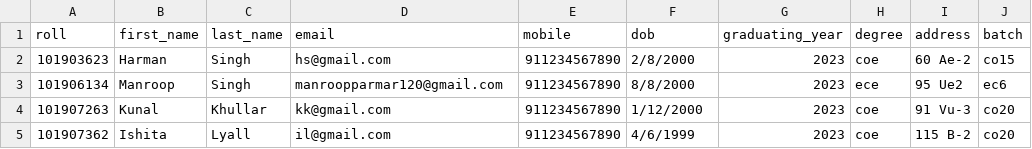
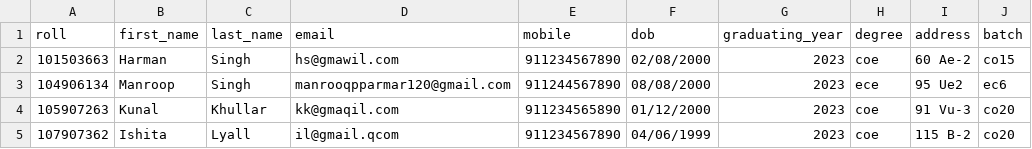
Before and after one commit to Harmanjit14/SIH-PK847, a CSV file: Server/student.csv, drawn as a sheet; only a part is shown; the diff names each change by its address in the sheet, - before the commit and + after, or states it on an @@ line.

```diff
--- a/Server/student.csv
+++ b/Server/student.csv
-A2 (roll): 101903623
+A2 (roll): 101503663
-D2 (email): hs@gmail.com
+D2 (email): hs@gmawil.com
-F2 (dob): 2/8/2000
+F2 (dob): 02/08/2000
-A3 (roll): 101906134
+A3 (roll): 104906134
-D3 (email): manroopparmar120@gmail.com
+D3 (email): manrooqpparmar120@gmail.com
-E3 (mobile): 911234567890
+E3 (mobile): 911244567890
-F3 (dob): 8/8/2000
+F3 (dob): 08/08/2000
-A4 (roll): 101907263
+A4 (roll): 105907263
-D4 (email): kk@gmail.com
+D4 (email): kk@gmaqil.com
-E4 (mobile): 911234567890
+E4 (mobile): 911234565890
-F4 (dob): 1/12/2000
+F4 (dob): 01/12/2000
-A5 (roll): 101907362
+A5 (roll): 107907362
-D5 (email): il@gmail.com
+D5 (email): il@gmail.qcom
-F5 (dob): 4/6/1999
+F5 (dob): 04/06/1999
```
Also changed, not shown: 4 other files.
